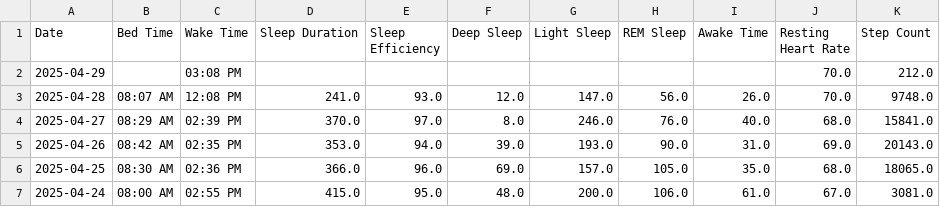
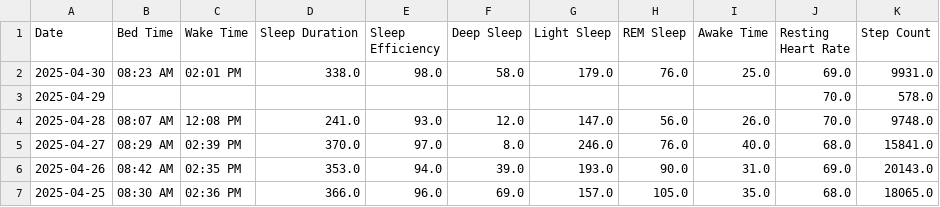
Before and after one commit to TeeLee987/gamingdays, a CSV file: speedrun_stats.csv, drawn as a sheet; only a part is shown; the shorter side is filled out with more unchanged rows.

Commit message:
Update Fitbit data

```diff
--- a/speedrun_stats.csv
+++ b/speedrun_stats.csv
@@ -1,3 +1,4 @@
 Date,Bed Time,Wake Time,Sleep Duration,Sleep Efficiency,Deep Sleep,Light Sleep,REM Sleep,Awake Time,Resting Heart Rate,Step Count
-2025-04-29,,03:08 PM,,,,,,,70.0,212.0
+2025-04-30,08:23 AM,02:01 PM,338.0,98.0,58.0,179.0,76.0,25.0,69.0,9931.0
+2025-04-29,,,,,,,,,70.0,578.0
 2025-04-28,08:07 AM,12:08 PM,241.0,93.0,12.0,147.0,56.0,26.0,70.0,9748.0
```
